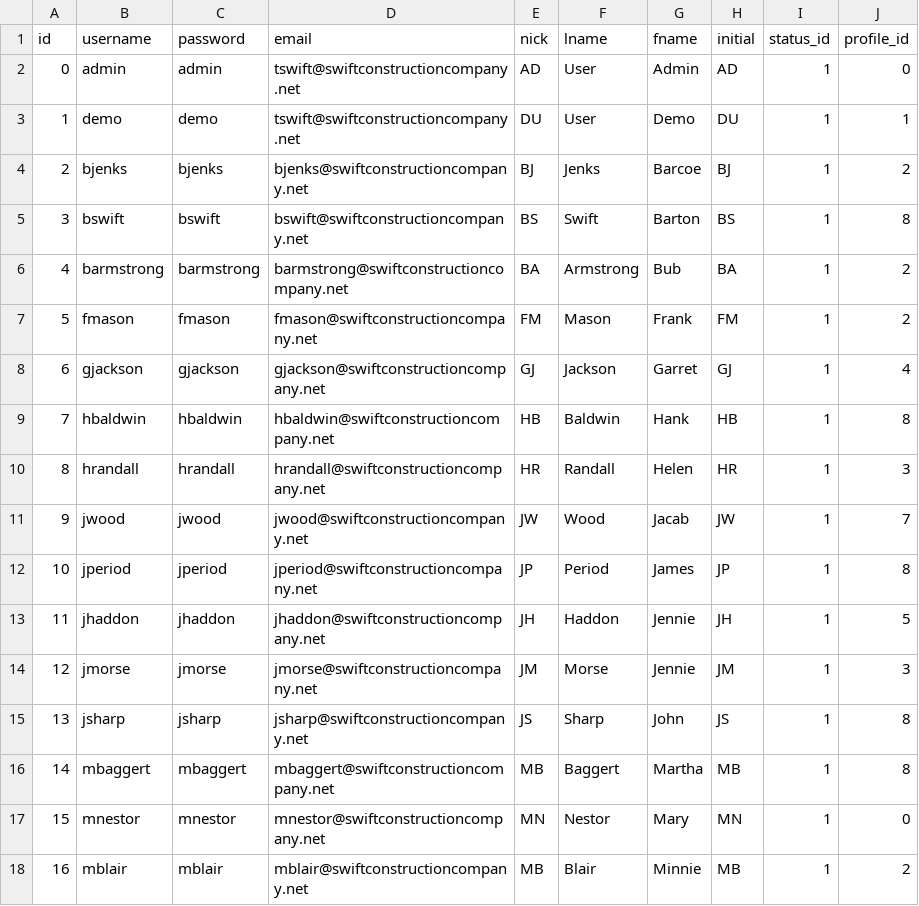
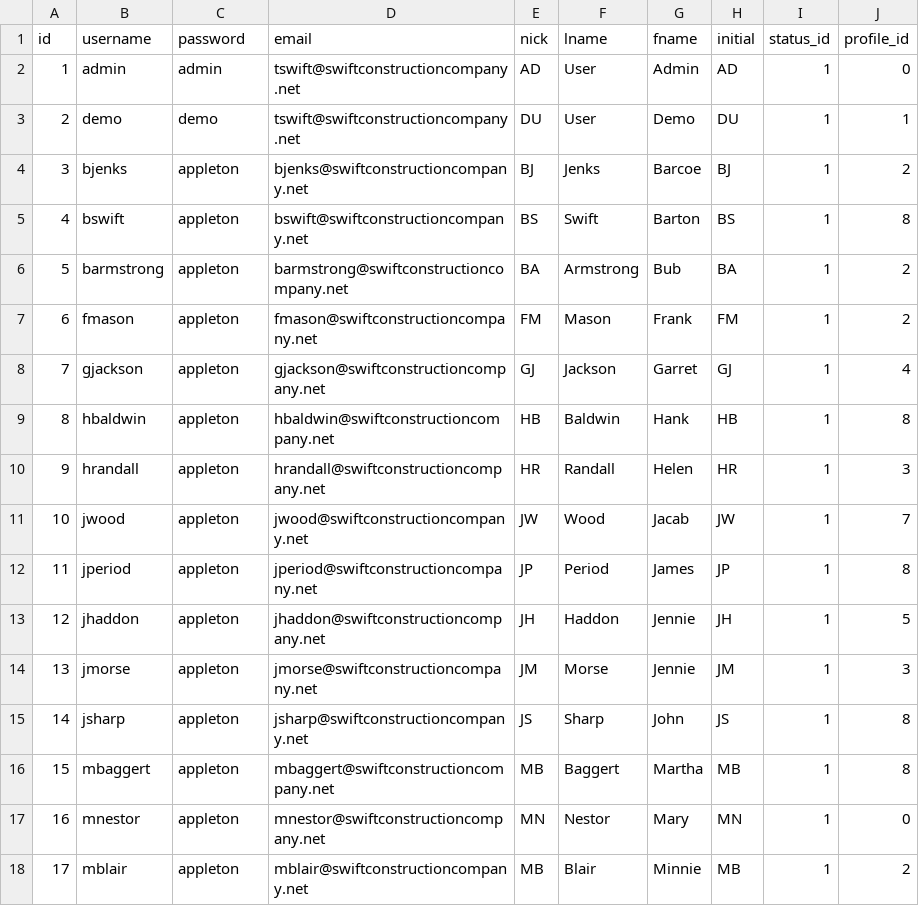
Before and after one commit to dalers/maestro, a CSV file: protected/data/ods/person.csv, drawn as a sheet; only a part is shown; the diff covers the shown part only.

```diff
--- a/protected/data/ods/person.csv
+++ b/protected/data/ods/person.csv
@@ -2,17 +2,17 @@ id,username,password,email,nick,lname,fname,initial,status_id,profile_id
-0,admin,admin,tswift@swiftconstructioncompany.net,AD,User,Admin,AD,1,0
-1,demo,demo,tswift@swiftconstructioncompany.net,DU,User,Demo,DU,1,1
-2,bjenks,bjenks,bjenks@swiftconstructioncompany.net,BJ,Jenks,Barcoe,BJ,1,2
-3,bswift,bswift,bswift@swiftconstructioncompany.net,BS,Swift,Barton,BS,1,8
-4,barmstrong,barmstrong,barmstrong@swiftconstructioncompany.net,BA,Armstrong,Bub,BA,1,2
-5,fmason,fmason,fmason@swiftconstructioncompany.net,FM,Mason,Frank,FM,1,2
-6,gjackson,gjackson,gjackson@swiftconstructioncompany.net,GJ,Jackson,Garret,GJ,1,4
-7,hbaldwin,hbaldwin,hbaldwin@swiftconstructioncompany.net,HB,Baldwin,Hank,HB,1,8
-8,hrandall,hrandall,hrandall@swiftconstructioncompany.net,HR,Randall,Helen,HR,1,3
-9,jwood,jwood,jwood@swiftconstructioncompany.net,JW,Wood,Jacab,JW,1,7
-10,jperiod,jperiod,jperiod@swiftconstructioncompany.net,JP,Period,James,JP,1,8
-11,jhaddon,jhaddon,jhaddon@swiftconstructioncompany.net,JH,Haddon,Jennie,JH,1,5
-12,jmorse,jmorse,jmorse@swiftconstructioncompany.net,JM,Morse,Jennie,JM,1,3
-13,jsharp,jsharp,jsharp@swiftconstructioncompany.net,JS,Sharp,John,JS,1,8
-14,mbaggert,mbaggert,mbaggert@swiftconstructioncompany.net,MB,Baggert,Martha,MB,1,8
-15,mnestor,mnestor,mnestor@swiftconstructioncompany.net,MN,Nestor,Mary,MN,1,0
-16,mblair,mblair,mblair@swiftconstructioncompany.net,MB,Blair,Minnie,MB,1,2
+1,"admin","admin","tswift@swiftconstructioncompany.net","AD","User","Admin","AD",1,0
+2,"demo","demo","tswift@swiftconstructioncompany.net","DU","User","Demo","DU",1,1
+3,"bjenks","appleton","bjenks@swiftconstructioncompany.net","BJ","Jenks","Barcoe","BJ",1,2
+4,"bswift","appleton","bswift@swiftconstructioncompany.net","BS","Swift","Barton","BS",1,8
+5,"barmstrong","appleton","barmstrong@swiftconstructioncompany.net","BA","Armstrong","Bub","BA",1,2
+6,"fmason","appleton","fmason@swiftconstructioncompany.net","FM","Mason","Frank","FM",1,2
+7,"gjackson","appleton","gjackson@swiftconstructioncompany.net","GJ","Jackson","Garret","GJ",1,4
+8,"hbaldwin","appleton","hbaldwin@swiftconstructioncompany.net","HB","Baldwin","Hank","HB",1,8
+9,"hrandall","appleton","hrandall@swiftconstructioncompany.net","HR","Randall","Helen","HR",1,3
+10,"jwood","appleton","jwood@swiftconstructioncompany.net","JW","Wood","Jacab","JW",1,7
+11,"jperiod","appleton","jperiod@swiftconstructioncompany.net","JP","Period","James","JP",1,8
+12,"jhaddon","appleton","jhaddon@swiftconstructioncompany.net","JH","Haddon","Jennie","JH",1,5
+13,"jmorse","appleton","jmorse@swiftconstructioncompany.net","JM","Morse","Jennie","JM",1,3
+14,"jsharp","appleton","jsharp@swiftconstructioncompany.net","JS","Sharp","John","JS",1,8
+15,"mbaggert","appleton","mbaggert@swiftconstructioncompany.net","MB","Baggert","Martha","MB",1,8
+16,"mnestor","appleton","mnestor@swiftconstructioncompany.net","MN","Nestor","Mary","MN",1,0
+17,"mblair","appleton","mblair@swiftconstructioncompany.net","MB","Blair","Minnie","MB",1,2
```
Also changed, not shown: 14 edited cells elsewhere in this file, 4 other files.
